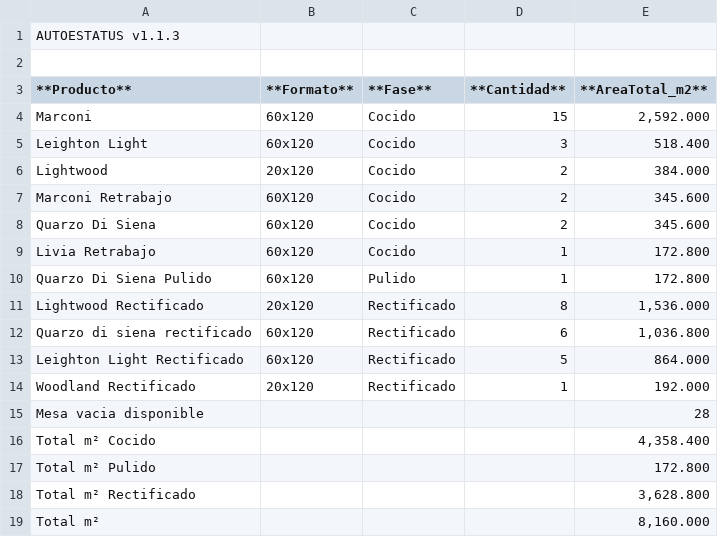
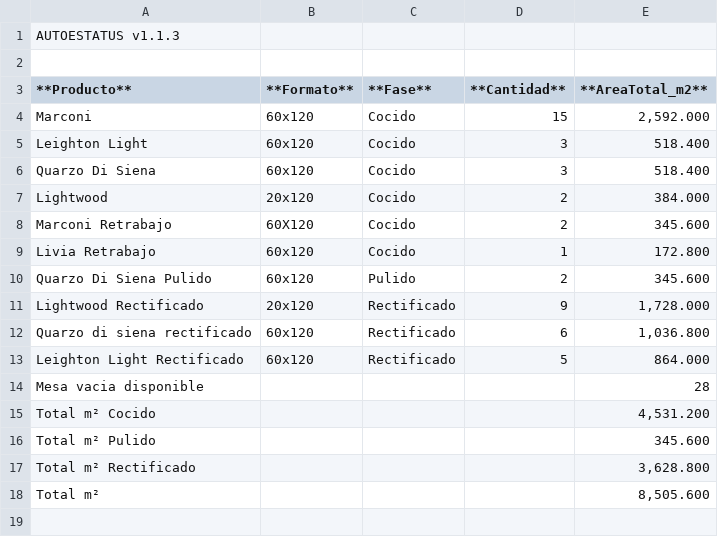
Before and after one commit to Dienicx/AUTOESTATUS, a TSV file: docs/recuento_productos.tsv, drawn as a sheet.

Commit message:
AUTOESTATUS update 2026-04-06 02:26:09

```diff
--- a/docs/recuento_productos.tsv
+++ b/docs/recuento_productos.tsv
@@ -5,15 +5,14 @@ Marconi	60x120	Cocido	15	2,592.000
 Leighton Light	60x120	Cocido	3	518.400
+Quarzo Di Siena	60x120	Cocido	3	518.400
 Lightwood	20x120	Cocido	2	384.000
 Marconi Retrabajo	60X120	Cocido	2	345.600
-Quarzo Di Siena	60x120	Cocido	2	345.600
 Livia Retrabajo	60x120	Cocido	1	172.800
-Quarzo Di Siena  Pulido	60x120	Pulido	1	172.800
-Lightwood Rectificado	20x120	Rectificado	8	1,536.000
+Quarzo Di Siena  Pulido	60x120	Pulido	2	345.600
+Lightwood Rectificado	20x120	Rectificado	9	1,728.000
 Quarzo di siena rectificado	60x120	Rectificado	6	1,036.800
 Leighton Light Rectificado	60x120	Rectificado	5	864.000
-Woodland Rectificado	20x120	Rectificado	1	192.000
 Mesa vacia disponible				28
-Total m² Cocido				4,358.400
-Total m² Pulido				172.800
+Total m² Cocido				4,531.200
+Total m² Pulido				345.600
 Total m² Rectificado				3,628.800
-Total m²				8,160.000
+Total m²				8,505.600
```
